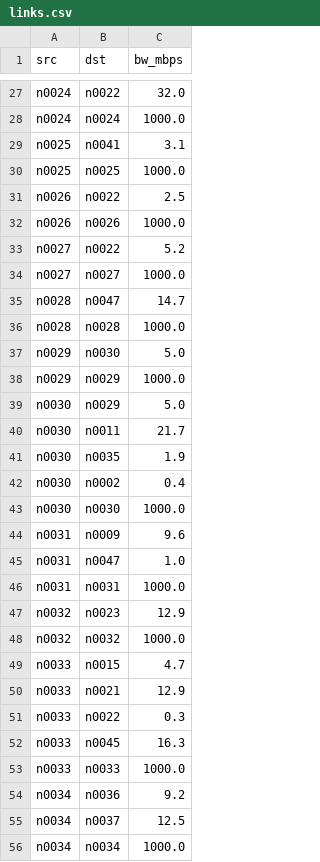
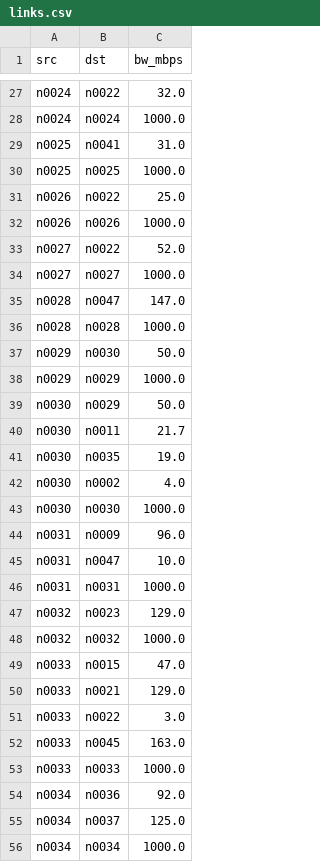
Before and after one commit to Manasvini/mesh-bw-scheduler, a CSV file: schedulertest/input/deathstar_50nodes_10/links.csv, drawn as a sheet; only a part is shown, gaps mark what is left out; the diff covers the shown part only.

```diff
--- a/schedulertest/input/deathstar_50nodes_10/links.csv
+++ b/schedulertest/input/deathstar_50nodes_10/links.csv
@@ -28,29 +28,29 @@ n0024,n0022,32.0
 n0024,n0024,1000.0
-n0025,n0041,3.1
+n0025,n0041,31.0
 n0025,n0025,1000.0
-n0026,n0022,2.5
+n0026,n0022,25.0
 n0026,n0026,1000.0
-n0027,n0022,5.2
+n0027,n0022,52.0
 n0027,n0027,1000.0
-n0028,n0047,14.7
+n0028,n0047,147.0
 n0028,n0028,1000.0
-n0029,n0030,5.0
+n0029,n0030,50.0
 n0029,n0029,1000.0
-n0030,n0029,5.0
+n0030,n0029,50.0
 n0030,n0011,21.7
-n0030,n0035,1.9
-n0030,n0002,0.4
+n0030,n0035,19.0
+n0030,n0002,4.0
 n0030,n0030,1000.0
-n0031,n0009,9.6
-n0031,n0047,1.0
+n0031,n0009,96.0
+n0031,n0047,10.0
 n0031,n0031,1000.0
-n0032,n0023,12.9
+n0032,n0023,129.0
 n0032,n0032,1000.0
-n0033,n0015,4.7
-n0033,n0021,12.9
-n0033,n0022,0.3
-n0033,n0045,16.3
+n0033,n0015,47.0
+n0033,n0021,129.0
+n0033,n0022,3.0
+n0033,n0045,163.0
 n0033,n0033,1000.0
-n0034,n0036,9.2
-n0034,n0037,12.5
+n0034,n0036,92.0
+n0034,n0037,125.0
 n0034,n0034,1000.0
```
Also changed, not shown: 97 edited cells elsewhere in this file, schedulertest/input/deathstar_50nodes_15/links.csv, schedulertest/input/deathstar_50nodes_20/links.csv, 23 other files.
